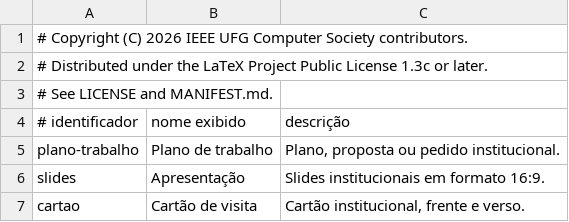
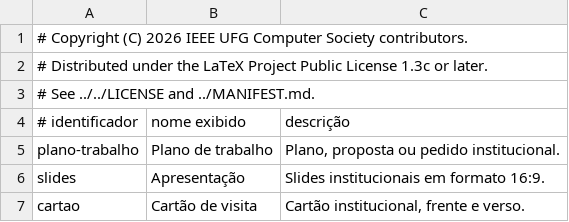
Before and after one commit to IEEEUFG-COMPUTERSOCIETY/latex, a TSV file: development/templates/catalog.tsv (was templates/catalog.tsv), drawn as a sheet.

Commit message:
(breaking change) move dev files under development/

```diff
--- a/templates/catalog.tsv
+++ b/development/templates/catalog.tsv
@@ -2,3 +2,3 @@
 # Distributed under the LaTeX Project Public License 1.3c or later.
-# See LICENSE and MANIFEST.md.
+# See ../../LICENSE and ../MANIFEST.md.
 # identificador|nome exibido|descrição
```
Also changed, not shown: 51 other files.
